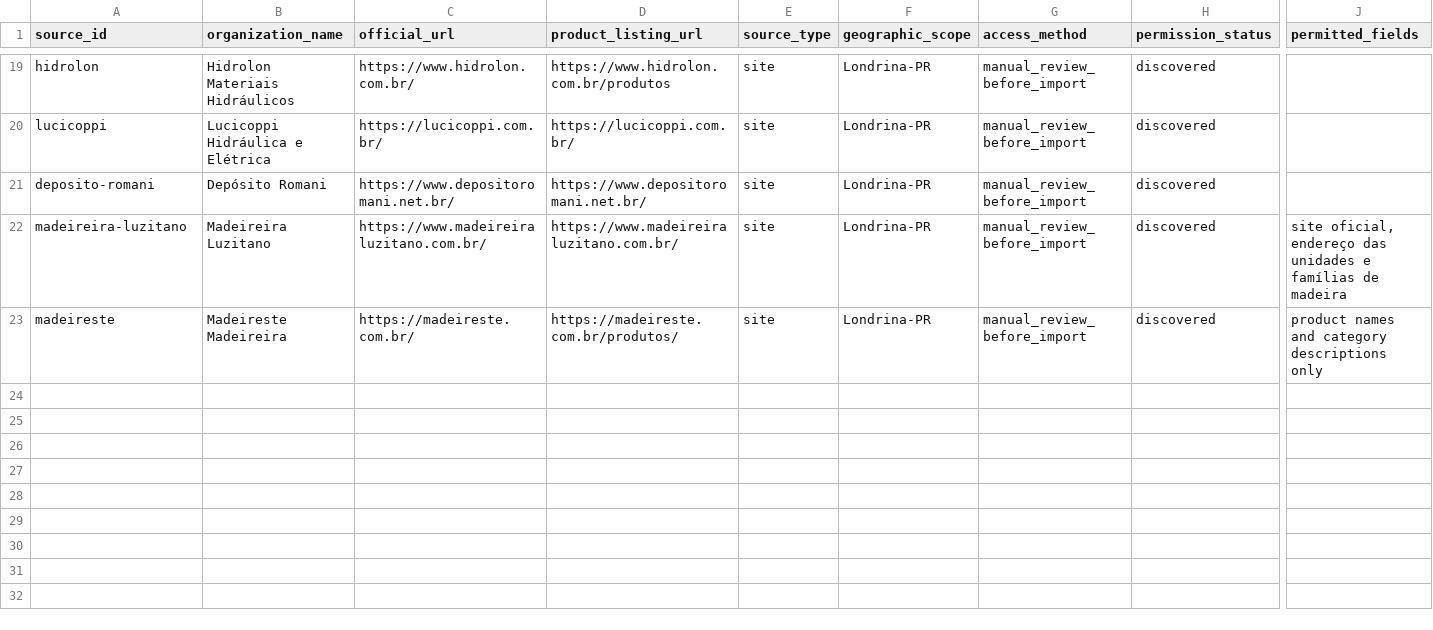
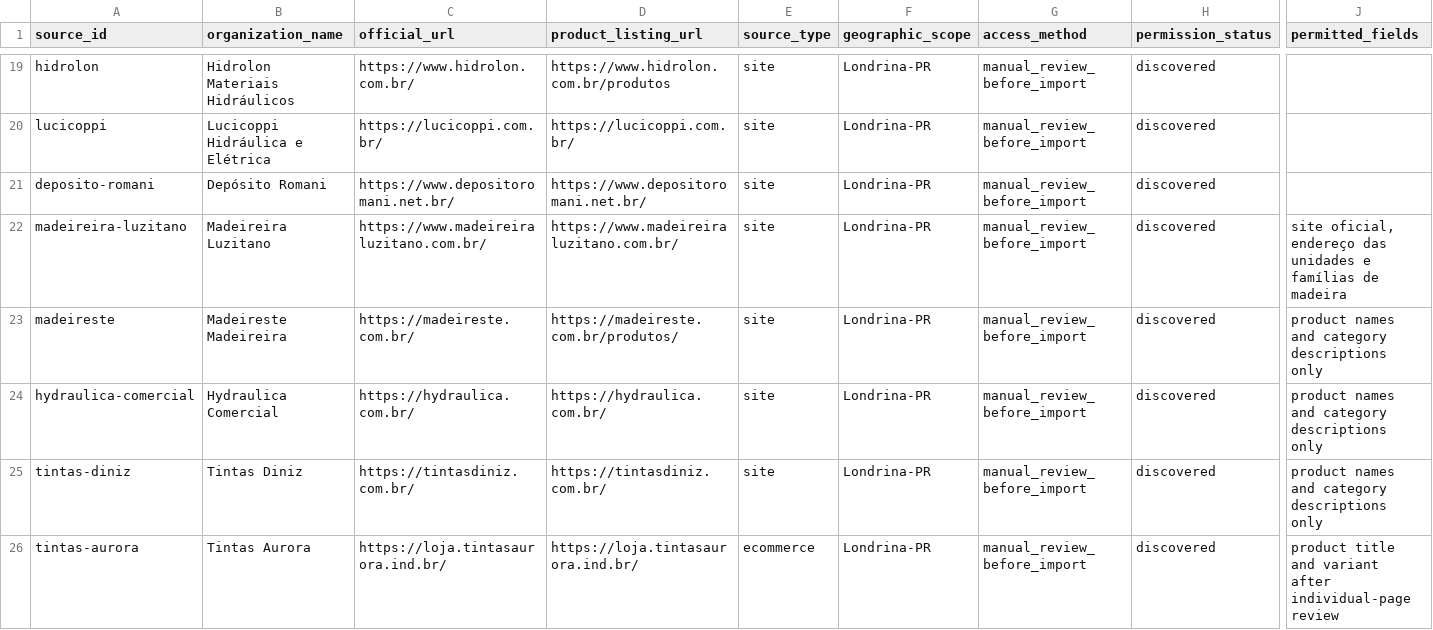
Before and after one commit to Lucas-Belucci-Bellini/Projetos-Futuros, a CSV file: projetos/catalogo-materiais-construcao-londrina/templates/fontes.csv, drawn as a sheet; only a part is shown, gaps mark what is left out; rows hold the shown columns only; the diff names each change by its address in the sheet, - before the commit and + after, or states it on an @@ line.

Commit message:
data: add official local paint and hydraulic sources

```diff
--- a/projetos/catalogo-materiais-construcao-londrina/templates/fontes.csv
+++ b/projetos/catalogo-materiais-construcao-londrina/templates/fontes.csv
+row 24: hydraulica-comercial | Hydraulica Comercial | https://hydraulica.com.br/ | https://hydraulica.com.br/ | site | Londrina-PR | manual_review_before_import | discovered | product names and category descriptions only
+row 25: tintas-diniz | Tintas Diniz | https://tintasdiniz.com.br/ | https://tintasdiniz.com.br/ | site | Londrina-PR | manual_review_before_import | discovered | product names and category descriptions only
+row 26: tintas-aurora | Tintas Aurora | https://loja.tintasaurora.ind.br/ | https://loja.tintasaurora.ind.br/ | ecommerce | Londrina-PR | manual_review_before_import | discovered | product title and variant after individual-page review
```
